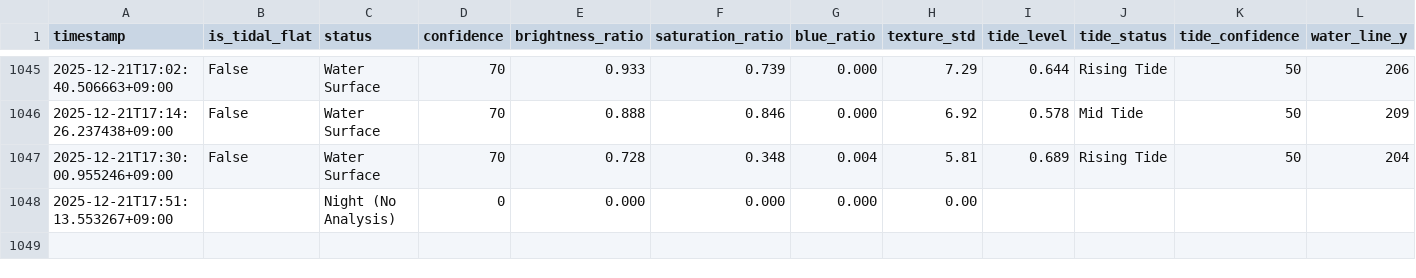
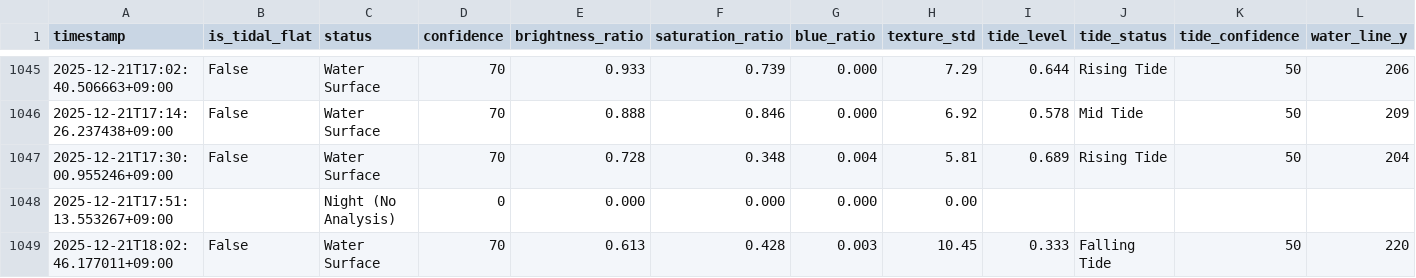
Before and after one commit to kitsukisaiseikyo-byte/nayako-higata, a CSV file: results/monitoring_log.csv, drawn as a sheet; only a part is shown, gaps mark what is left out; rows hold the shown columns only; the diff names each change by its address in the sheet, - before the commit and + after, or states it on an @@ line.

```diff
--- a/results/monitoring_log.csv
+++ b/results/monitoring_log.csv
+row 1049: 2025-12-21T18:02:46.177011+09:00 | False | Water Surface | 70 | 0.613 | 0.428 | 0.003 | 10.45 | 0.333 | Falling Tide | 50 | 220
```
Also changed, not shown: 3 other files.
